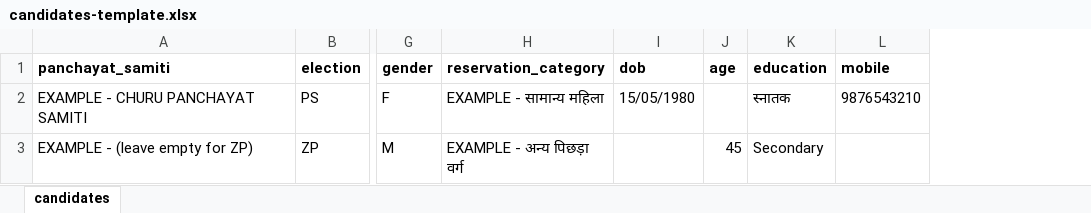
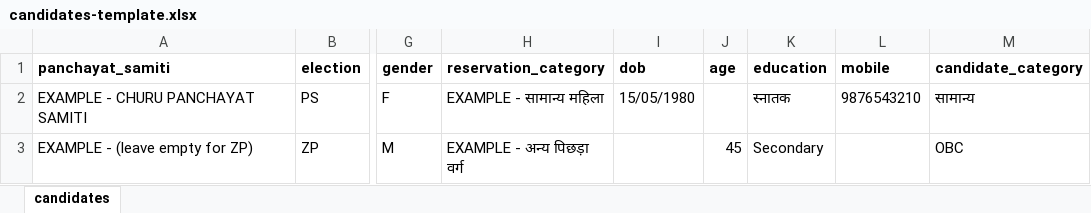
Before and after one commit to rjtech-code/Churu-Results, an Excel workbook: docs/templates/candidates-template.xlsx, sheet candidates, drawn as a sheet; only a part is shown, gaps mark what is left out; values as stored, in another font and other column widths than the file's, no borders; the diff names each change by its address in the sheet, - before the commit and + after, or states it on an @@ line.

Commit message:
ST Format ZP + PS downloads, candidate category, compact warning panel

```diff
--- a/docs/templates/candidates-template.xlsx (sheet candidates)
+++ b/docs/templates/candidates-template.xlsx (sheet candidates)
+column M (candidate_category), rows 2-3: सामान्य | OBC
```
Also changed, not shown: 36 other files.
